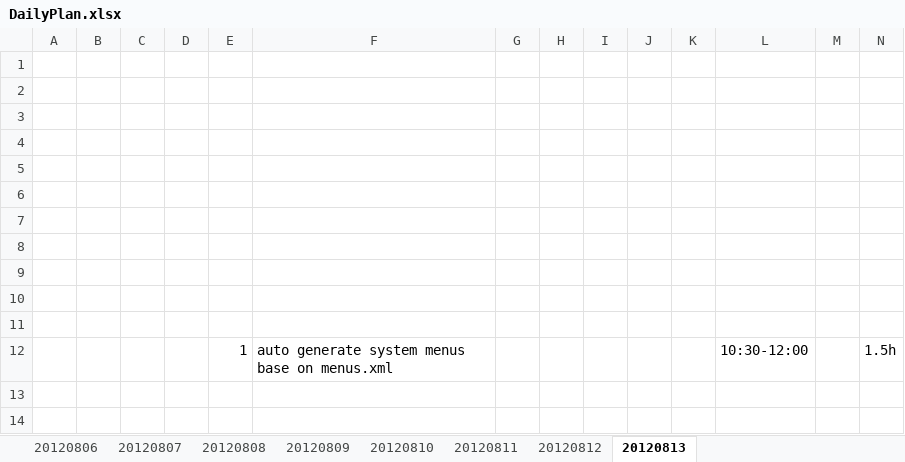
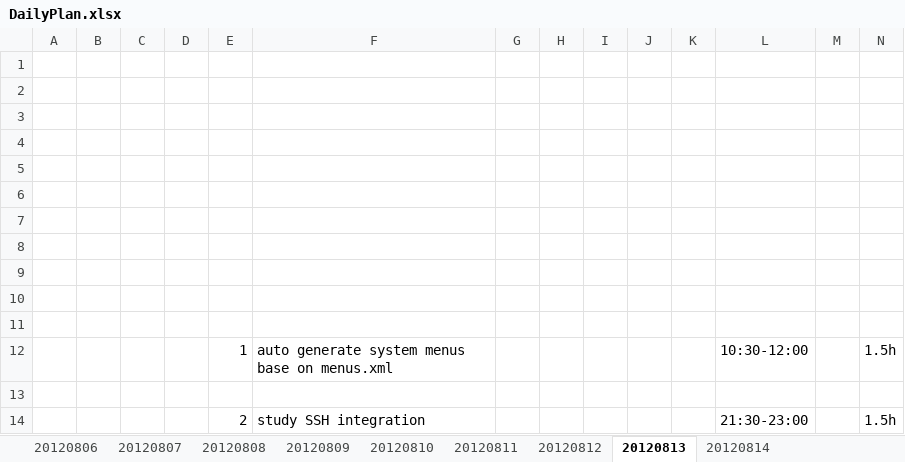
Before and after one commit to randy0098/liferudder, an Excel workbook: Documents/DailyPlan.xlsx, sheet 20120813, drawn as a sheet; values as stored, in another font and other column widths than the file's, no borders; the diff names each change by its address in the sheet, - before the commit and + after, or states it on an @@ line.

```diff
--- a/Documents/DailyPlan.xlsx (sheet 20120813)
+++ b/Documents/DailyPlan.xlsx (sheet 20120813)
+sheet tab: 20120814
+row 13: (empty)
+row 14:  |  |  |  | 2 | study SSH integration |  |  |  |  |  | 21:30-23:00 |  | 1.5h
```
Also changed, not shown: 8 other files.
